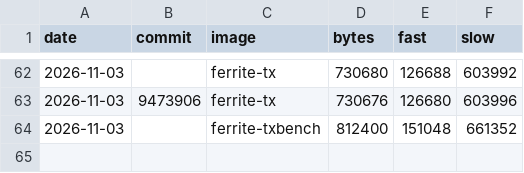
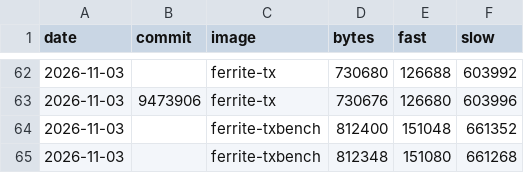
Before and after one commit to DK1DA/FerriteFW, a TSV file: tools/size-history.tsv, drawn as a sheet; only a part is shown, gaps mark what is left out.

Commit message:
CPU per speed (SELF-9.3): the readback bar has cpu=, cpu24=, cpu120= and at24= over each 10 s; the idle loop counts its sleep at 24 MHz apart. Alpha list: the HF screen, APRS at 24 MHz and the power-on active slot done.
Built with the help of AI.

```diff
--- a/tools/size-history.tsv
+++ b/tools/size-history.tsv
@@ -64 +64,2 @@ date	commit	image	bytes	fast	slow
 2026-11-03		ferrite-txbench	812400	151048	661352
+2026-11-03		ferrite-txbench	812348	151080	661268
```
Also changed, not shown: 6 other files.
